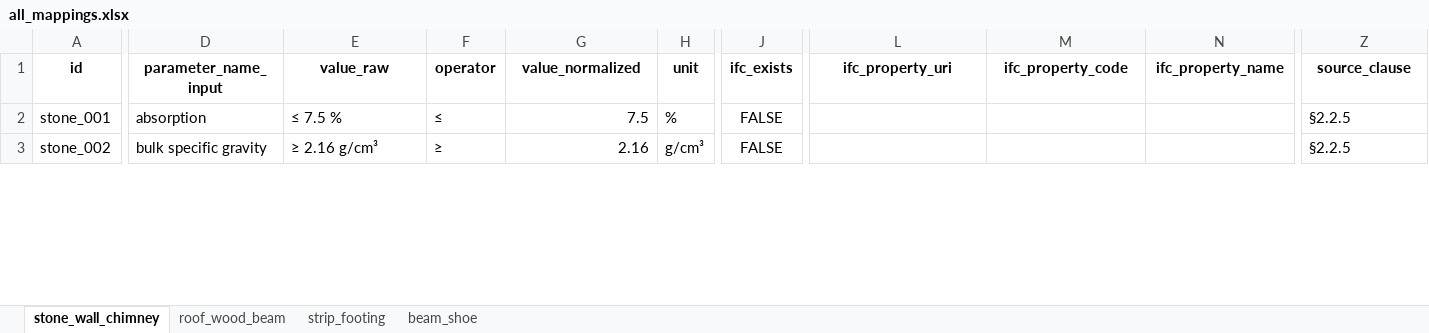
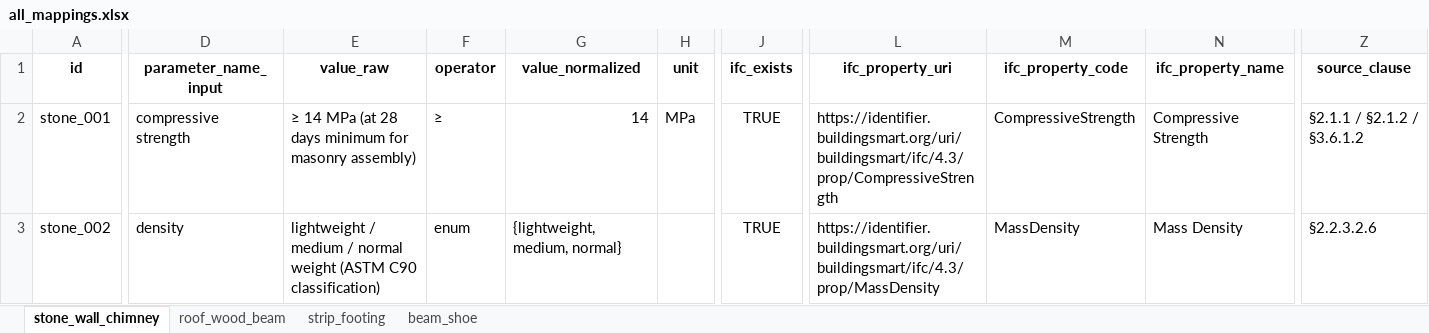
Before and after one commit to BenoitLoze1977/liverpool_csck700_capstone_project, an Excel workbook: data/processed/all_mappings.xlsx, sheet stone_wall_chimney, drawn as a sheet; only a part is shown, gaps mark what is left out; values as stored, in another font and other column widths than the file's, no borders; the diff covers the shown part only; the diff names each change by its address in the sheet, - before the commit and + after, or states it on an @@ line.

```diff
--- a/data/processed/all_mappings.xlsx (sheet stone_wall_chimney)
+++ b/data/processed/all_mappings.xlsx (sheet stone_wall_chimney)
-D2 (parameter_name_input): absorption
+D2 (parameter_name_input): compressive strength
-E2 (value_raw): ≤ 7.5 %
+E2 (value_raw): ≥ 14 MPa (at 28 days minimum for masonry assembly)
-F2 (operator): ≤
+F2 (operator): ≥
-G2 (value_normalized): 7.5
+G2 (value_normalized): 14
-H2 (unit): %
+H2 (unit): MPa
-J2:J3 (ifc_exists): FALSE
+J2:J3 (ifc_exists): TRUE
-L2 (ifc_property_uri): (empty)
+L2 (ifc_property_uri): https://identifier.buildingsmart.org/uri/buildingsmart/ifc/4.3/prop/CompressiveStrength
-M2 (ifc_property_code): (empty)
+M2 (ifc_property_code): CompressiveStrength
-N2 (ifc_property_name): (empty)
+N2 (ifc_property_name): Compressive Strength
-Z2 (source_clause): §2.2.5
+Z2 (source_clause): §2.1.1 / §2.1.2 / §3.6.1.2
-D3 (parameter_name_input): bulk specific gravity
+D3 (parameter_name_input): density
-E3 (value_raw): ≥ 2.16 g/cm³
+E3 (value_raw): lightweight / medium / normal weight (ASTM C90 classification)
-F3 (operator): ≥
+F3 (operator): enum
-G3 (value_normalized): 2.16
+G3 (value_normalized): {lightweight, medium, normal}
-H3 (unit): g/cm³
+H3 (unit): (empty)
-L3 (ifc_property_uri): (empty)
+L3 (ifc_property_uri): https://identifier.buildingsmart.org/uri/buildingsmart/ifc/4.3/prop/MassDensity
-M3 (ifc_property_code): (empty)
+M3 (ifc_property_code): MassDensity
-N3 (ifc_property_name): (empty)
+N3 (ifc_property_name): Mass Density
-Z3 (source_clause): §2.2.5
+Z3 (source_clause): §2.2.3.2.6
```
Also changed, not shown: 85 edited cells and cell formats elsewhere in this sheet, sheet roof_wood_beam, sheet strip_footing, sheet beam_shoe, data/raw/authoring.xlsx, 8 other files.
